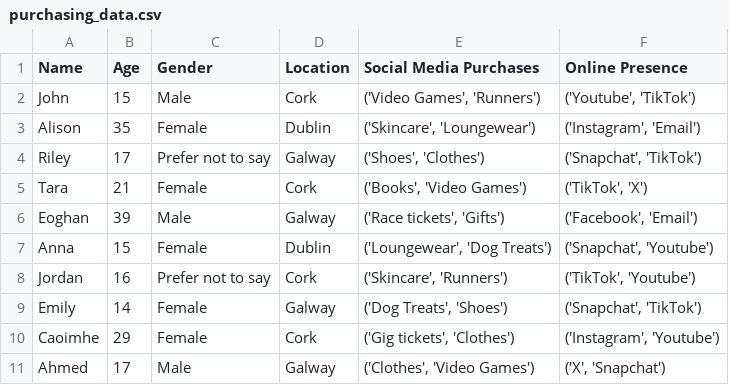
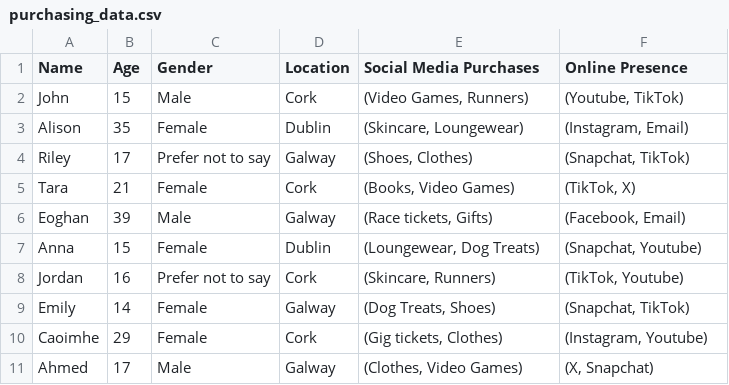
Before and after one commit to mynah-codes/teckno, a CSV file: purchasing_data.csv, drawn as a sheet.

Commit message:
Update purchasing_data.csv

```diff
--- a/purchasing_data.csv
+++ b/purchasing_data.csv
@@ -1,11 +1,11 @@
 Name,Age,Gender,Location,Social Media Purchases,Online Presence
-John,15,Male,Cork,"('Video Games', 'Runners')","('Youtube', 'TikTok')"
-Alison,35,Female,Dublin,"('Skincare', 'Loungewear')","('Instagram', 'Email')"
-Riley,17,Prefer not to say,Galway,"('Shoes', 'Clothes')","('Snapchat', 'TikTok')"
-Tara,21,Female,Cork,"('Books', 'Video Games')","('TikTok', 'X')"
-Eoghan,39,Male,Galway,"('Race tickets', 'Gifts')","('Facebook', 'Email')"
-Anna,15,Female,Dublin,"('Loungewear', 'Dog Treats')","('Snapchat', 'Youtube')"
-Jordan,16,Prefer not to say,Cork,"('Skincare', 'Runners')","('TikTok', 'Youtube')"
-Emily,14,Female,Galway,"('Dog Treats', 'Shoes')","('Snapchat', 'TikTok')"
-Caoimhe,29,Female,Cork,"('Gig tickets', 'Clothes')","('Instagram', 'Youtube')"
-Ahmed,17,Male,Galway,"('Clothes', 'Video Games')","('X', 'Snapchat')"
+John,15,Male,Cork,"(Video Games, Runners)","(Youtube, TikTok)"
+Alison,35,Female,Dublin,"(Skincare, Loungewear)","(Instagram, Email)"
+Riley,17,Prefer not to say,Galway,"(Shoes, Clothes)","(Snapchat, TikTok)"
+Tara,21,Female,Cork,"(Books, Video Games)","(TikTok, X)"
+Eoghan,39,Male,Galway,"(Race tickets, Gifts)","(Facebook, Email)"
+Anna,15,Female,Dublin,"(Loungewear, Dog Treats)","(Snapchat, Youtube)"
+Jordan,16,Prefer not to say,Cork,"(Skincare, Runners)","(TikTok, Youtube)"
+Emily,14,Female,Galway,"(Dog Treats, Shoes)","(Snapchat, TikTok)"
+Caoimhe,29,Female,Cork,"(Gig tickets, Clothes)","(Instagram, Youtube)"
+Ahmed,17,Male,Galway,"(Clothes, Video Games)","(X, Snapchat)"
```
